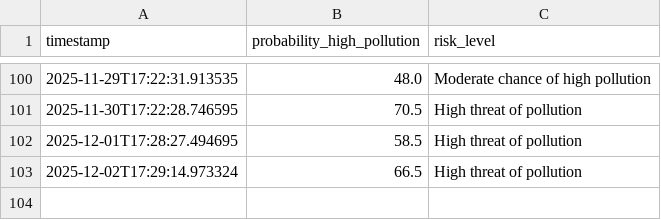
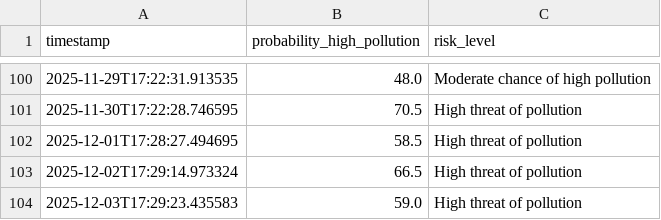
Before and after one commit to kszajner/GDAIR, a CSV file: prediction_log.csv, drawn as a sheet; only a part is shown, gaps mark what is left out; the diff names each change by its address in the sheet, - before the commit and + after, or states it on an @@ line.

```diff
--- a/prediction_log.csv
+++ b/prediction_log.csv
+row 104: 2025-12-03T17:29:23.435583 | 59.0 | High threat of pollution
```
